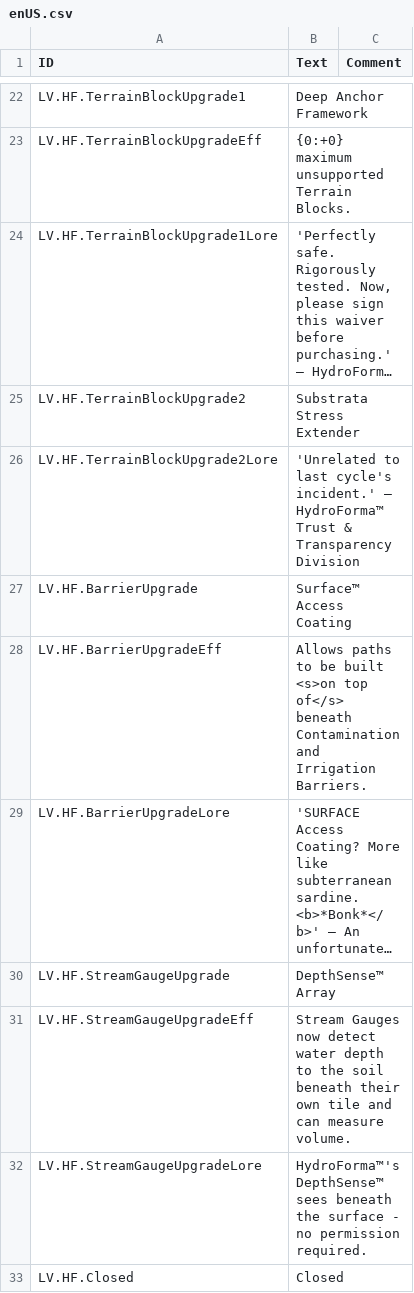
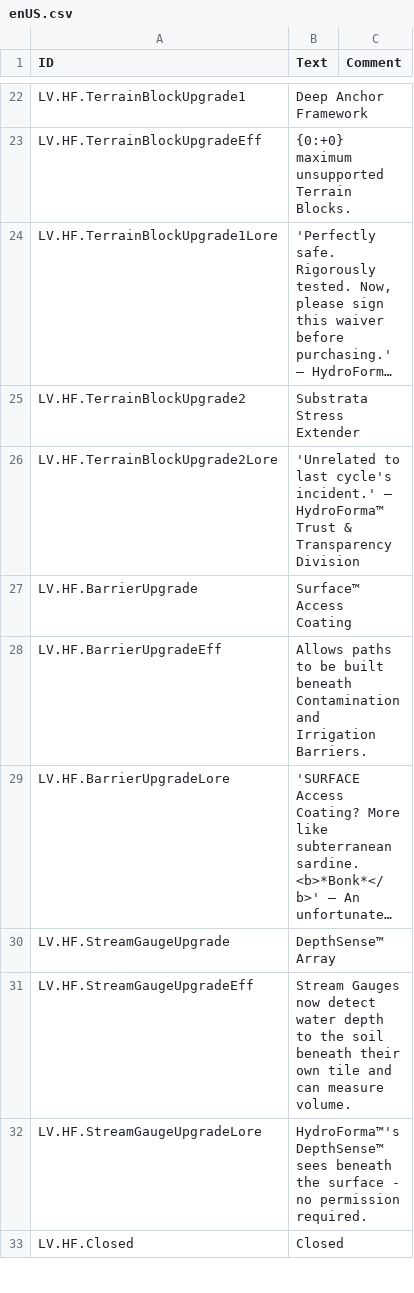
Before and after one commit to datvm/TimberbornMods, a CSV file: ScientificProjects/HydroFormaProjects/Localizations/enUS.csv, drawn as a sheet; only a part is shown, gaps mark what is left out; long unchanged cells end in …; the diff names each change by its address in the sheet, - before the commit and + after, or states it on an @@ line.

```diff
--- a/ScientificProjects/HydroFormaProjects/Localizations/enUS.csv
+++ b/ScientificProjects/HydroFormaProjects/Localizations/enUS.csv
-B28 (Text): …be built <s>on top of</s> beneath Contamination…
+B28 (Text): …be built beneath Contamination…
```
Also changed, not shown: TImprove4UX/Localizations/enUS.csv, 8 other files.
